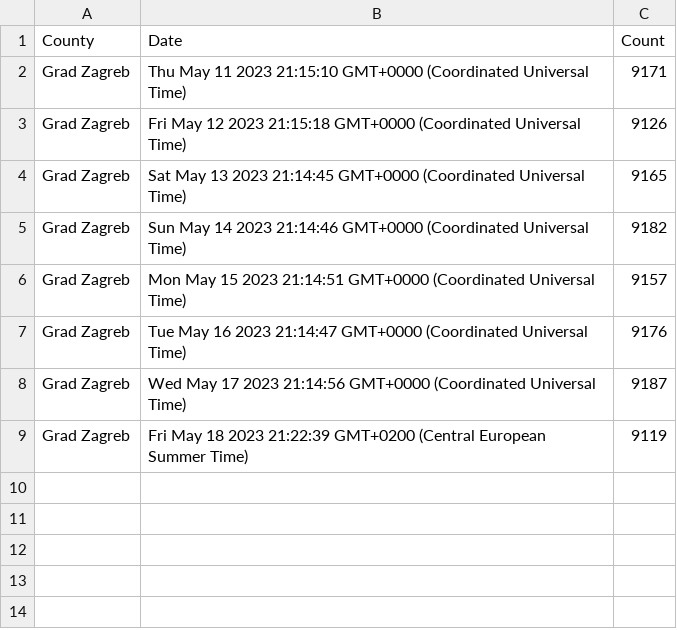
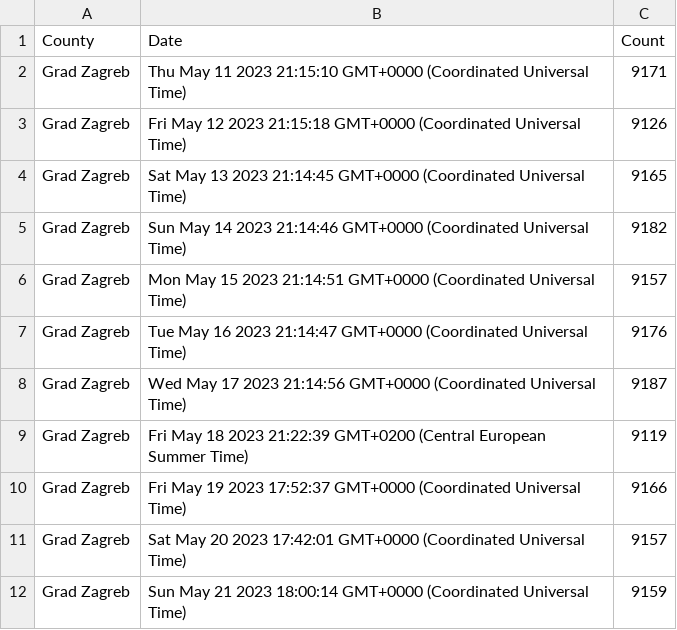
Before and after one commit to curkovicf/real-estate, a CSV file: data/flat/grad_zagreb.csv, drawn as a sheet.

```diff
--- a/data/flat/grad_zagreb.csv
+++ b/data/flat/grad_zagreb.csv
@@ -9 +9,4 @@ Grad Zagreb,Wed May 17 2023 21:14:56 GMT+0000 (Coordinated Universal Time),9187
 Grad Zagreb,Fri May 18 2023 21:22:39 GMT+0200 (Central European Summer Time),9119
+Grad Zagreb,Fri May 19 2023 17:52:37 GMT+0000 (Coordinated Universal Time),9166
+Grad Zagreb,Sat May 20 2023 17:42:01 GMT+0000 (Coordinated Universal Time),9157
+Grad Zagreb,Sun May 21 2023 18:00:14 GMT+0000 (Coordinated Universal Time),9159
```
Also changed, not shown: data/flat/zadarska_zupanija.csv, data/house/grad_zagreb.csv, 1 other file.
